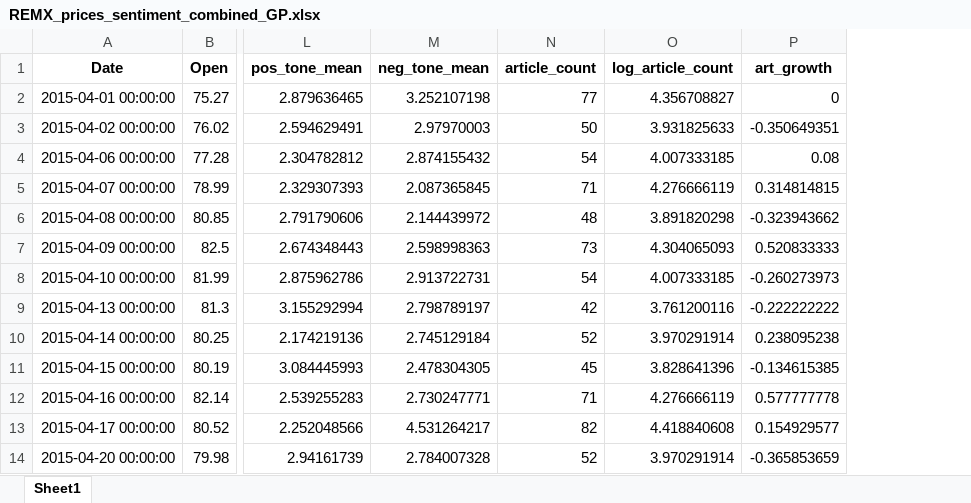
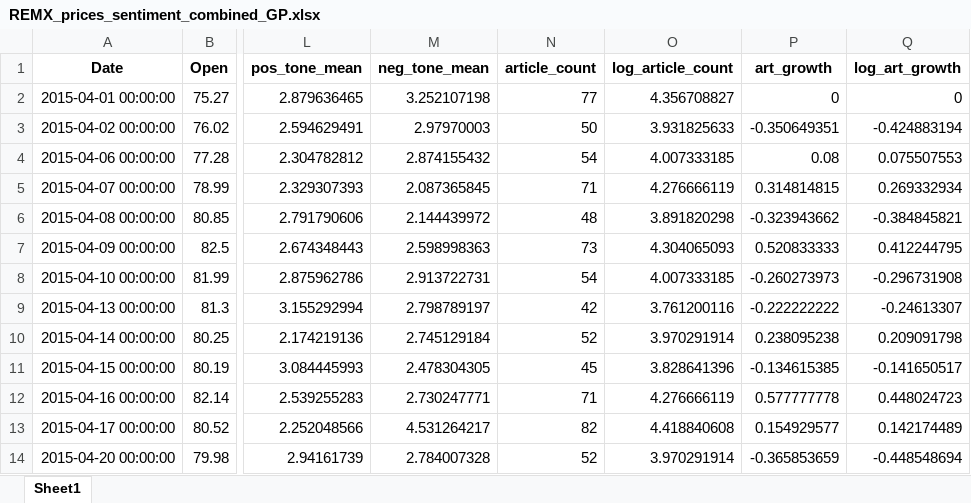
Before and after one commit to aleixcb/master_thesis_repo, an Excel workbook: CLEANED DATA/REMX_prices_sentiment_combined_GP.xlsx, sheet Sheet1, drawn as a sheet; only a part is shown, gaps mark what is left out; values as stored, in another font and other column widths than the file's, no borders; the diff names each change by its address in the sheet, - before the commit and + after, or states it on an @@ line.

```diff
--- a/CLEANED DATA/REMX_prices_sentiment_combined_GP.xlsx (sheet Sheet1)
+++ b/CLEANED DATA/REMX_prices_sentiment_combined_GP.xlsx (sheet Sheet1)
+column Q (log_art_growth), rows 2-14: 0 | -0.424883194 | 0.075507553 | 0.269332934 | -0.384845821 | 0.412244795 | -0.296731908 | -0.24613307 | 0.209091798 | -0.141650517 | 0.448024723 | 0.142174489 | -0.448548694
```
Also changed, not shown: CLEANED DATA/REMX.K-USD-clean.xlsx, CLEANED DATA/REMX_prices_sentiment_combined.xlsx, 16 other files.
